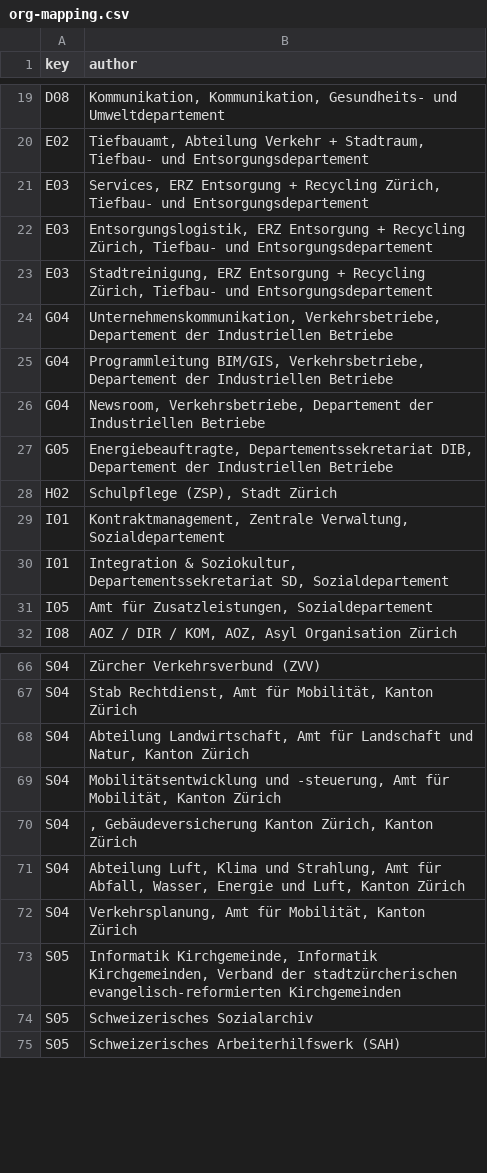
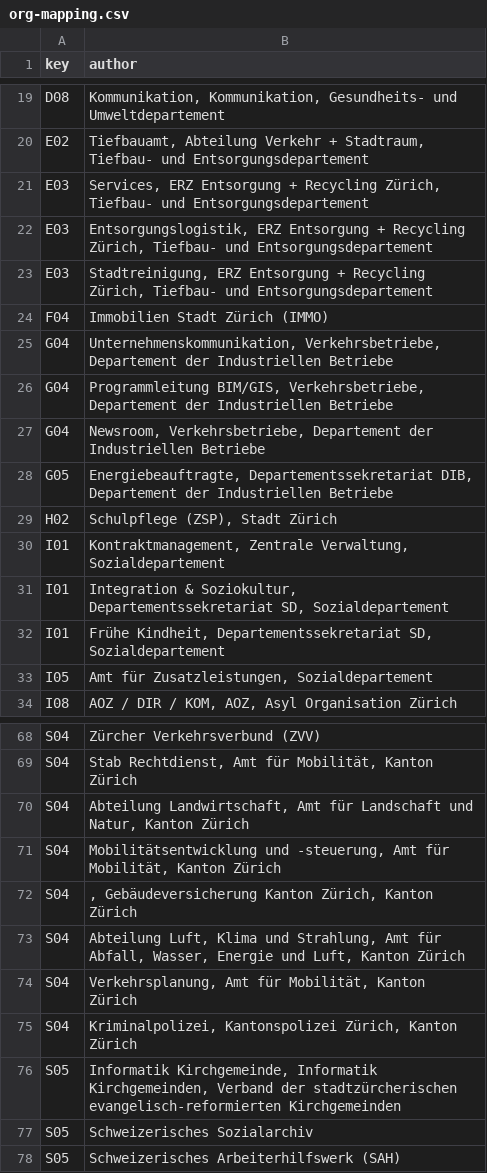
Before and after one commit to grandgrue/ckan-reporting-stzh, a CSV file: org-mapping.csv, drawn as a sheet; only a part is shown, gaps mark what is left out.

Commit message:
Mapping für vier neue Datensätze

```diff
--- a/org-mapping.csv
+++ b/org-mapping.csv
@@ -23,2 +23,3 @@ E03,"Entsorgungslogistik, ERZ Entsorgung + Recycling Zürich, Tiefbau- und Entso
 E03,"Stadtreinigung, ERZ Entsorgung + Recycling Zürich, Tiefbau- und Entsorgungsdepartement"
+F04,"Immobilien Stadt Zürich (IMMO)"
 G04,"Unternehmenskommunikation, Verkehrsbetriebe, Departement der Industriellen Betriebe"
@@ -30,2 +31,3 @@ I01,"Kontraktmanagement, Zentrale Verwaltung, Sozialdepartement"
 I01,"Integration & Soziokultur, Departementssekretariat SD, Sozialdepartement"
+I01,"Frühe Kindheit, Departementssekretariat SD, Sozialdepartement"
 I05,"Amt für Zusatzleistungen, Sozialdepartement"
@@ -72,2 +74,3 @@ S04,"Abteilung Luft, Klima und Strahlung, Amt für Abfall, Wasser, Energie und L
 S04,"Verkehrsplanung, Amt für Mobilität, Kanton Zürich"
+S04,"Kriminalpolizei, Kantonspolizei Zürich, Kanton Zürich"
 S05,"Informatik Kirchgemeinde, Informatik Kirchgemeinden, Verband der stadtzürcherischen evangelisch-reformierten Kirchgemeinden"
```
